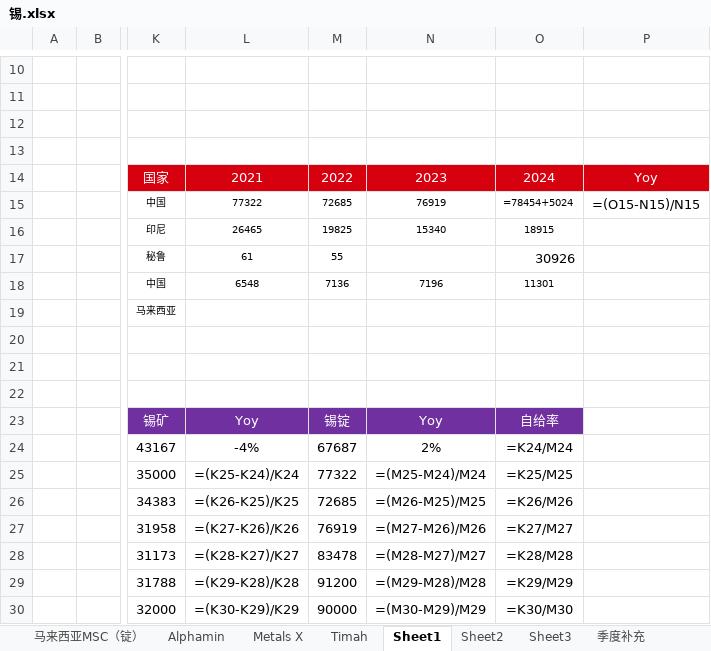
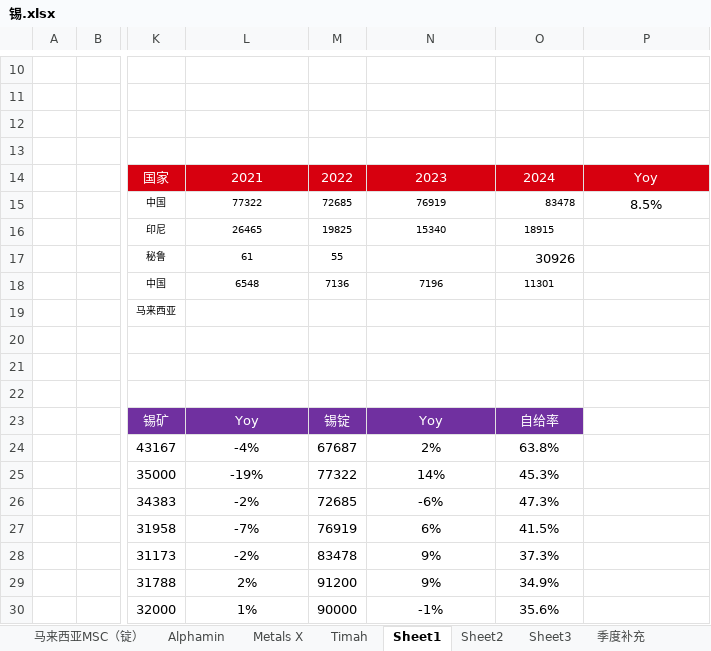
Before and after one commit to amiya866/caibao-hub, an Excel workbook: excel/锡.xlsx, sheet Sheet1, drawn as a sheet; only a part is shown, gaps mark what is left out; values as stored, in another font and other column widths than the file's, no borders; formulas without a stored value are shown as written; conditional formats not drawn; the diff covers the shown part only; the diff names each change by its address in the sheet, - before the commit and + after, or states it on an @@ line.

```diff
--- a/excel/锡.xlsx (sheet Sheet1)
+++ b/excel/锡.xlsx (sheet Sheet1)
-O15: =78454+5024
+O15: 83478
-P15: =(O15-N15)/N15
+P15: 8.5%
-O24: =K24/M24
+O24: 63.8%
-L25: =(K25-K24)/K24
+L25: -19%
-N25: =(M25-M24)/M24
+N25: 14%
-O25: =K25/M25
+O25: 45.3%
-L26: =(K26-K25)/K25
+L26: -2%
-N26: =(M26-M25)/M25
+N26: -6%
-O26: =K26/M26
+O26: 47.3%
-L27: =(K27-K26)/K26
+L27: -7%
-N27: =(M27-M26)/M26
+N27: 6%
-O27: =K27/M27
+O27: 41.5%
-L28: =(K28-K27)/K27
+L28: -2%
-N28: =(M28-M27)/M27
+N28: 9%
-O28: =K28/M28
+O28: 37.3%
-L29: =(K29-K28)/K28
+L29: 2%
-N29: =(M29-M28)/M28
+N29: 9%
-O29: =K29/M29
+O29: 34.9%
-L30: =(K30-K29)/K29
+L30: 1%
-N30: =(M30-M29)/M29
+N30: -1%
-O30: =K30/M30
+O30: 35.6%
```
Also changed, not shown: 16 edited cells elsewhere in this sheet, sheet Sheet2, sheet Timah, sheet 马来西亚MSC（锭）, sheet Alphamin, sheet Metals X, sheet 季度补充, 3 more sheets, other sheet tabs, hidden cells, charts or pictures, excel/硅.xlsx, excel/铅.xlsx, 10 other files.
